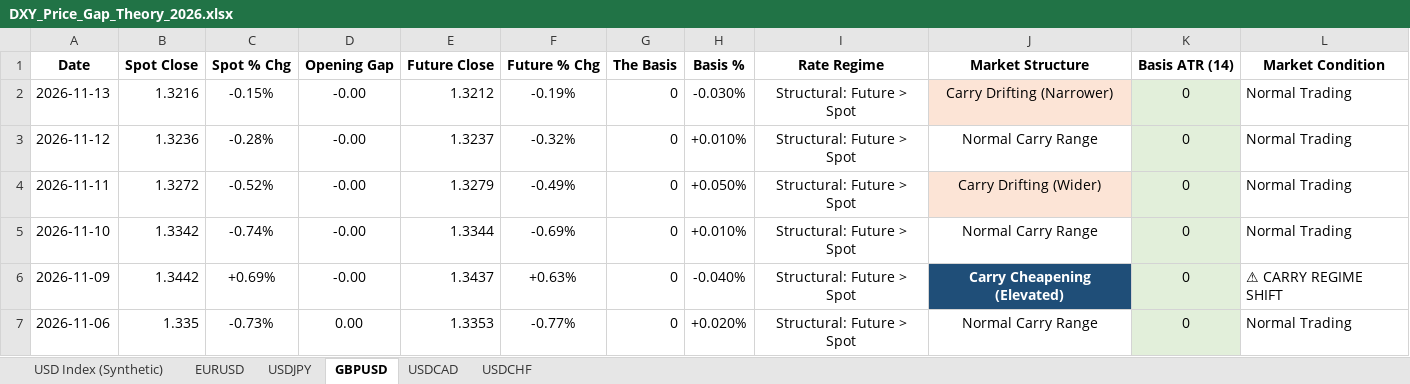
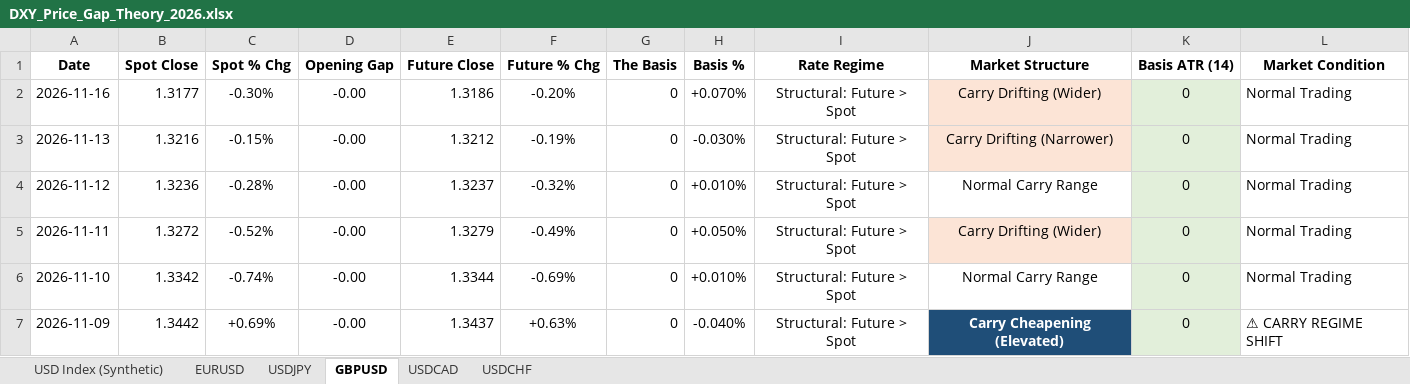
Before and after one commit to Jamesssurfer/DXYSpotvsFuture, an Excel workbook: DXY_Price_Gap_Theory_2026.xlsx, sheet GBPUSD, drawn as a sheet; only a part is shown; the shorter side is filled out with more unchanged rows; values as stored, in another font and other column widths than the file's, no borders; the diff names each change by its address in the sheet, - before the commit and + after, or states it on an @@ line.

```diff
--- a/DXY_Price_Gap_Theory_2026.xlsx (sheet GBPUSD)
+++ b/DXY_Price_Gap_Theory_2026.xlsx (sheet GBPUSD)
+row 2: 2026-11-16 | 1.3177 | -0.30% | -0.00 | 1.3186 | -0.20% | 0 | +0.070% | Structural: Future > Spot | Carry Drifting (Wider) | 0 | Normal Trading
```
Also changed, not shown: sheet USD Index (Synthetic), sheet USDCAD, sheet EURUSD, sheet USDCHF, sheet USDJPY.
